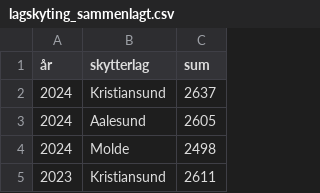
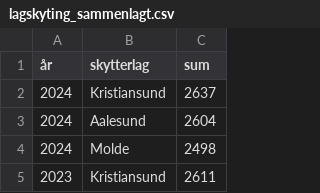
Before and after one commit to byskyting/byskyting.github.io, a CSV file: _data/lagskyting_sammenlagt.csv, drawn as a sheet; only a part is shown.

Commit message:
Update lagskyting_sammenlagt.csv
Korrigert resultat Aalesund 2024

```diff
--- a/_data/lagskyting_sammenlagt.csv
+++ b/_data/lagskyting_sammenlagt.csv
@@ -2,3 +2,3 @@
 2024,Kristiansund,2637
-2024,Aalesund,2605
+2024,Aalesund,2604
 2024,Molde,2498
```
